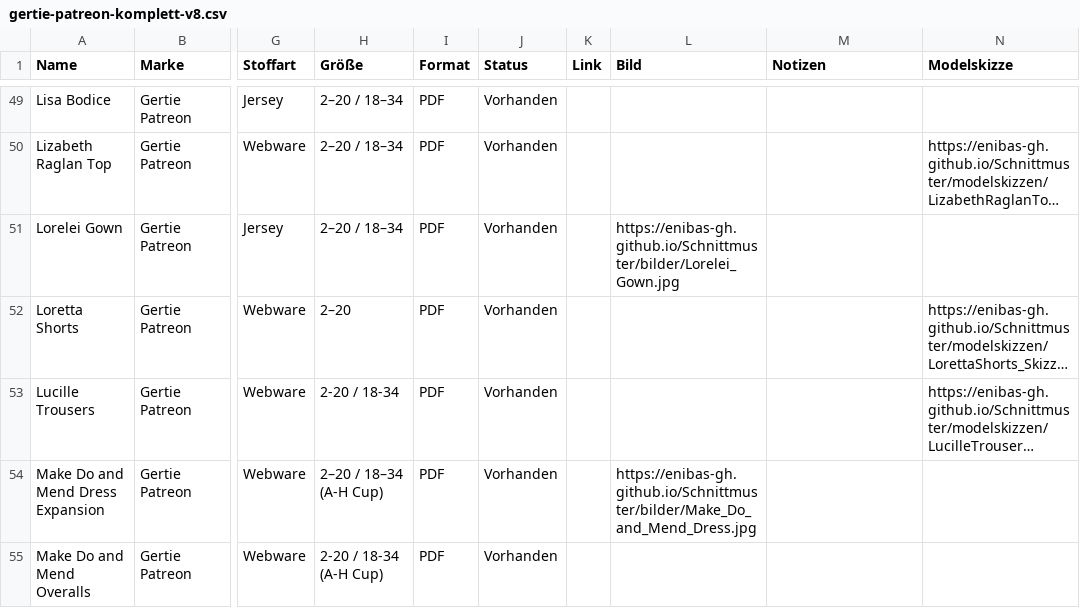
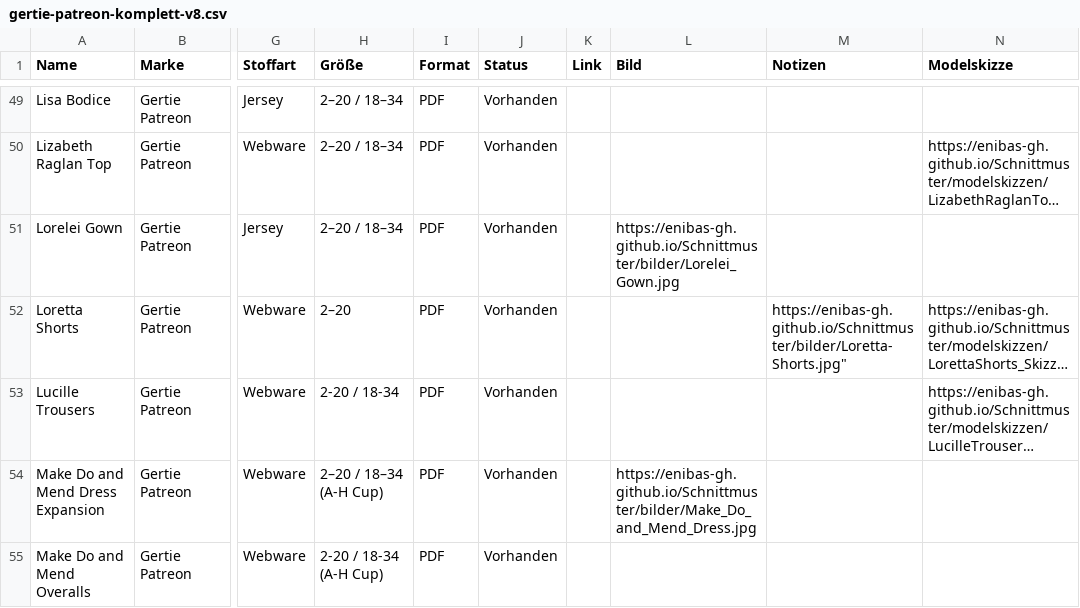
Before and after one commit to Enibas-GH/Schnittmuster, a CSV file: gertie-patreon-komplett-v8.csv, drawn as a sheet; only a part is shown, gaps mark what is left out; long unchanged cells end in …; the diff names each change by its address in the sheet, - before the commit and + after, or states it on an @@ line.

Commit message:
Update gertie-patreon-komplett-v8.csv

```diff
--- a/gertie-patreon-komplett-v8.csv
+++ b/gertie-patreon-komplett-v8.csv
-M52 (Notizen): (empty)
+M52 (Notizen): https://enibas-gh.github.io/Schnittmuster/bilder/Loretta-Shorts.jpg"
```
